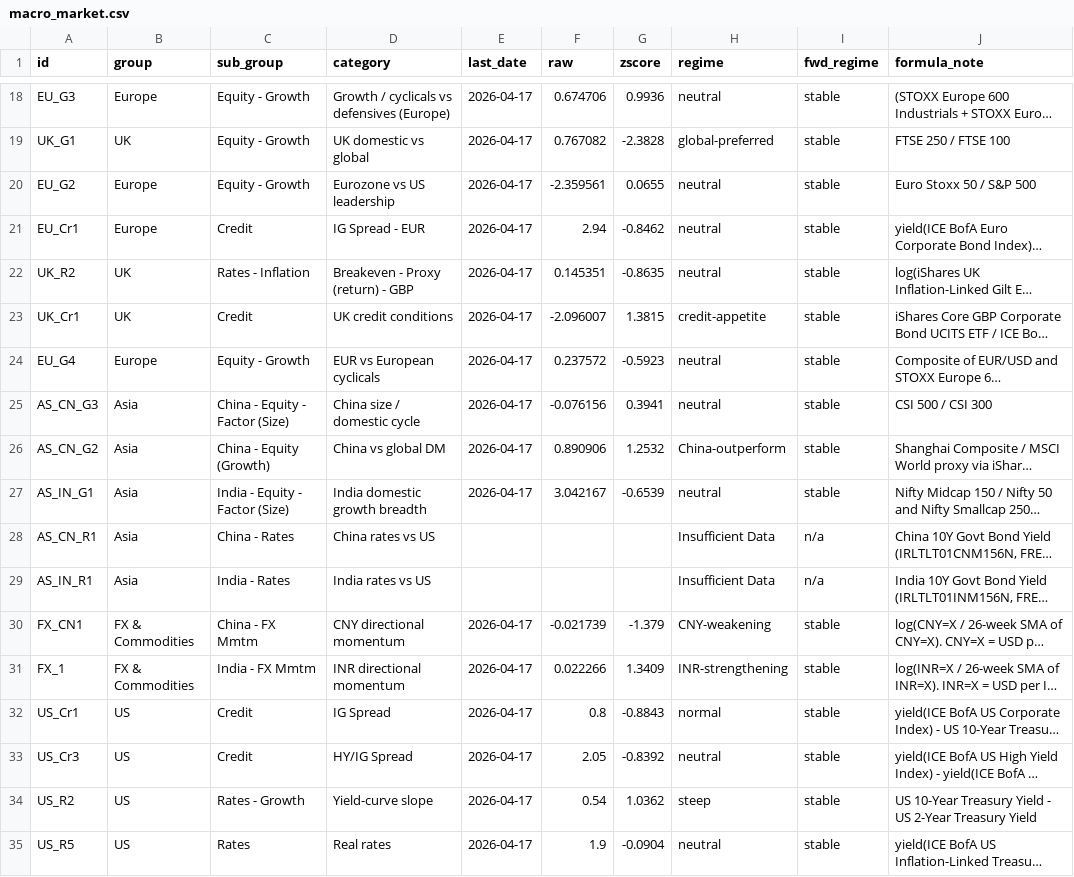
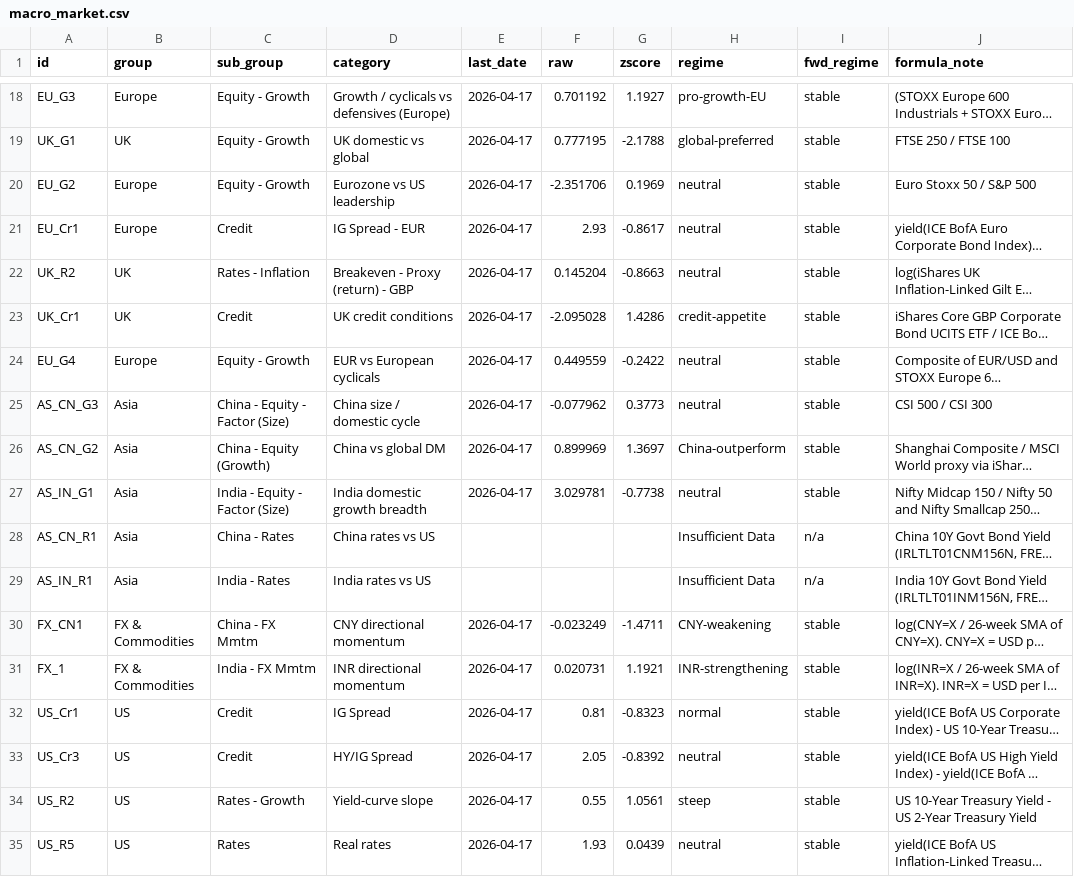
Before and after one commit to Kasim81/market_dash_auto, a CSV file: data/macro_market.csv, drawn as a sheet; only a part is shown, gaps mark what is left out; long unchanged cells end in …; the diff covers the shown part only; the diff names each change by its address in the sheet, - before the commit and + after, or states it on an @@ line.

```diff
--- a/data/macro_market.csv
+++ b/data/macro_market.csv
-F18 (raw): 0.674706
+F18 (raw): 0.701192
-G18 (zscore): 0.9936
+G18 (zscore): 1.1927
-H18 (regime): neutral
+H18 (regime): pro-growth-EU
-F19 (raw): 0.767082
+F19 (raw): 0.777195
-G19 (zscore): -2.3828
+G19 (zscore): -2.1788
-F20 (raw): -2.359561
+F20 (raw): -2.351706
-G20 (zscore): 0.0655
+G20 (zscore): 0.1969
-F21 (raw): 2.94
+F21 (raw): 2.93
-G21 (zscore): -0.8462
+G21 (zscore): -0.8617
-F22 (raw): 0.145351
+F22 (raw): 0.145204
-G22 (zscore): -0.8635
+G22 (zscore): -0.8663
-F23 (raw): -2.096007
+F23 (raw): -2.095028
-G23 (zscore): 1.3815
+G23 (zscore): 1.4286
-F24 (raw): 0.237572
+F24 (raw): 0.449559
-G24 (zscore): -0.5923
+G24 (zscore): -0.2422
-F25 (raw): -0.076156
+F25 (raw): -0.077962
-G25 (zscore): 0.3941
+G25 (zscore): 0.3773
-F26 (raw): 0.890906
+F26 (raw): 0.899969
-G26 (zscore): 1.2532
+G26 (zscore): 1.3697
-F27 (raw): 3.042167
+F27 (raw): 3.029781
-G27 (zscore): -0.6539
+G27 (zscore): -0.7738
-F30 (raw): -0.021739
+F30 (raw): -0.023249
-G30 (zscore): -1.379
+G30 (zscore): -1.4711
-F31 (raw): 0.022266
+F31 (raw): 0.020731
-G31 (zscore): 1.3409
+G31 (zscore): 1.1921
-F32 (raw): 0.8
+F32 (raw): 0.81
-G32 (zscore): -0.8843
+G32 (zscore): -0.8323
-F34 (raw): 0.54
+F34 (raw): 0.55
-G34 (zscore): 1.0362
+G34 (zscore): 1.0561
-F35 (raw): 1.9
+F35 (raw): 1.93
-G35 (zscore): -0.0904
+G35 (zscore): 0.0439
```
Also changed, not shown: 70 edited cells elsewhere in this file, data/macro_intl_hist.csv, data/macro_us.csv, 6 other files.
